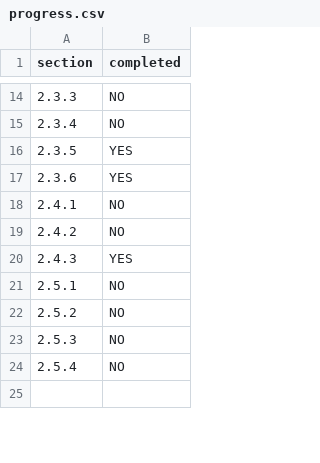
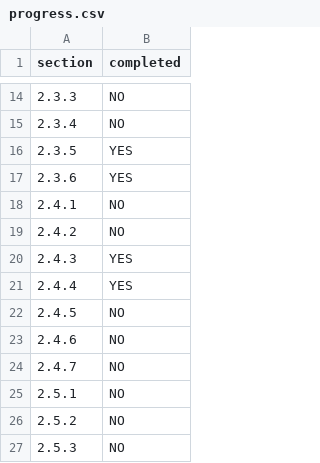
Before and after one commit to AdibAkbari/presto-deploy, a CSV file: progress.csv, drawn as a sheet; only a part is shown, gaps mark what is left out; the shorter side is filled out with more unchanged rows; the diff names each change by its address in the sheet, - before the commit and + after, or states it on an @@ line.

```diff
--- a/progress.csv
+++ b/progress.csv
+row 21: 2.4.4 | YES
+row 22: 2.4.5 | NO
+row 23: 2.4.6 | NO
+row 24: 2.4.7 | NO
```
Also changed, not shown: 2 other files.
